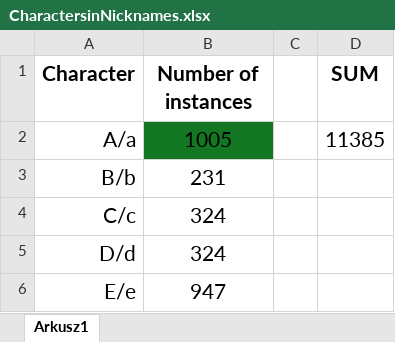
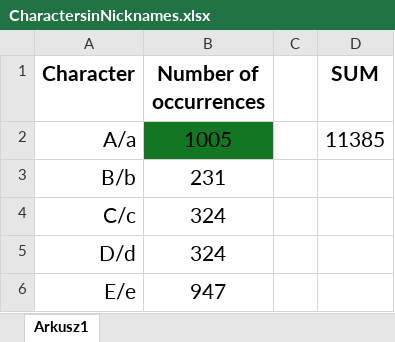
Before and after one commit to Rifre1/Jump-King-Statistics, an Excel workbook: Characters in Nicknames/CharactersinNicknames.xlsx, sheet Arkusz1, drawn as a sheet; only a part is shown; values as stored, in another font and other column widths than the file's, no borders; the diff names each change by its address in the sheet, - before the commit and + after, or states it on an @@ line.

```diff
--- a/Characters in Nicknames/CharactersinNicknames.xlsx (sheet Arkusz1)
+++ b/Characters in Nicknames/CharactersinNicknames.xlsx (sheet Arkusz1)
-B1: Number of instances
+B1: Number of occurrences
```
Also changed, not shown: 1 other file.
